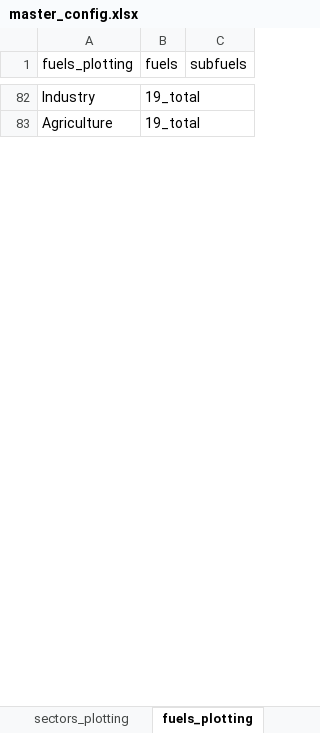
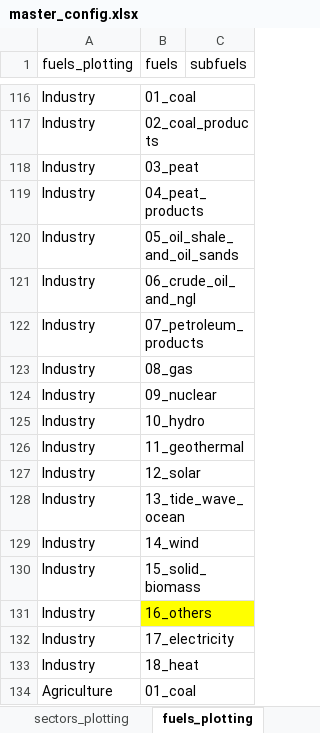
Before and after one commit to asia-pacific-energy-research-centre/9th_edition_visualisation, an Excel workbook: config/master_config.xlsx, sheet fuels_plotting, drawn as a sheet; only a part is shown, gaps mark what is left out; values as stored, in another font and other column widths than the file's, no borders; charts and pictures not drawn; addresses are those after the commit; the diff covers the shown part only; the diff names each change by its address in the sheet, - before the commit and + after, or states it on an @@ line.

```diff
--- a/config/master_config.xlsx (sheet fuels_plotting)
+++ b/config/master_config.xlsx (sheet fuels_plotting)
-B116 (fuels): 19_total
+B116 (fuels): 01_coal
+row 117: Industry | 02_coal_products
+row 118: Industry | 03_peat
+row 119: Industry | 04_peat_products
+row 120: Industry | 05_oil_shale_and_oil_sands
+row 121: Industry | 06_crude_oil_and_ngl
+row 122: Industry | 07_petroleum_products
+row 123: Industry | 08_gas
+row 124: Industry | 09_nuclear
+row 125: Industry | 10_hydro
+row 126: Industry | 11_geothermal
+row 127: Industry | 12_solar
+row 128: Industry | 13_tide_wave_ocean
+row 129: Industry | 14_wind
+row 130: Industry | 15_solid_biomass
+row 131: Industry | 16_others
+row 132: Industry | 17_electricity
+row 133: Industry | 18_heat
-B134 (fuels): 19_total
+B134 (fuels): 01_coal
```
Also changed, not shown: 85 added rows and 4 edited cells elsewhere in this sheet.
